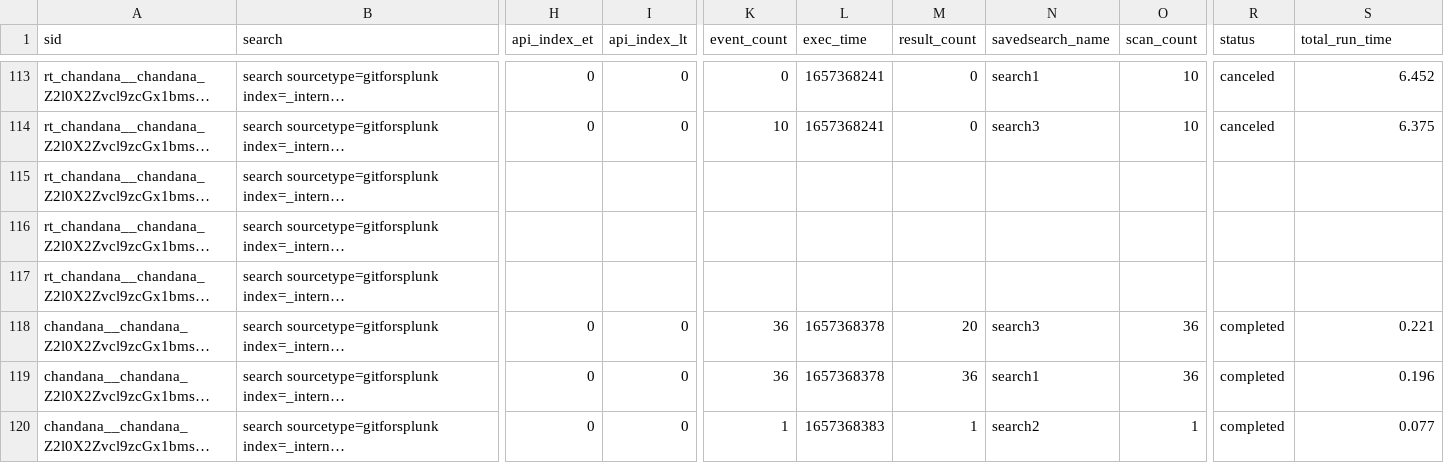
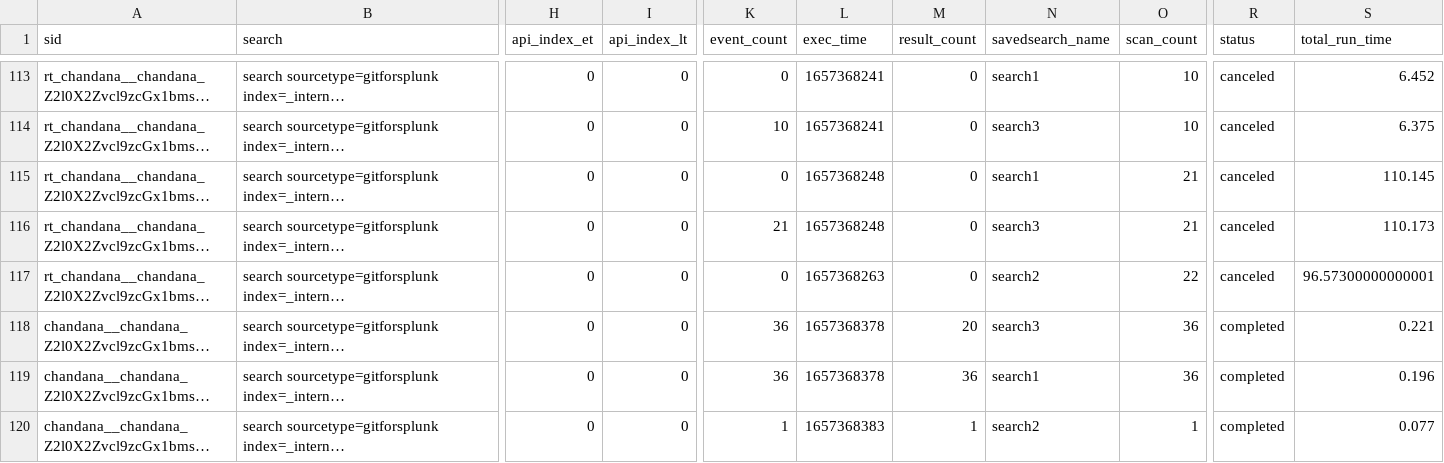
Before and after one commit to chanxxx1999/chandana, a CSV file: users/chandana/git_for_splunk/history/chandana-VirtualBox.csv, drawn as a sheet; only a part is shown, gaps mark what is left out; long unchanged cells end in …; the diff covers the shown part only; the diff names each change by its address in the sheet, - before the commit and + after, or states it on an @@ line.

```diff
--- a/users/chandana/git_for_splunk/history/chandana-VirtualBox.csv
+++ b/users/chandana/git_for_splunk/history/chandana-VirtualBox.csv
-H115:H117 (api_index_et): (empty)
+H115:H117 (api_index_et): 0
-I115:I117 (api_index_lt): (empty)
+I115:I117 (api_index_lt): 0
-K115 (event_count): (empty)
+K115 (event_count): 0
-L115:L116 (exec_time): (empty)
+L115:L116 (exec_time): 1657368248
-M115:M117 (result_count): (empty)
+M115:M117 (result_count): 0
-N115 (savedsearch_name): (empty)
+N115 (savedsearch_name): search1
-O115:O116 (scan_count): (empty)
+O115:O116 (scan_count): 21
-R115:R117 (status): (empty)
+R115:R117 (status): canceled
-S115 (total_run_time): (empty)
+S115 (total_run_time): 110.145
-K116 (event_count): (empty)
+K116 (event_count): 21
-N116 (savedsearch_name): (empty)
+N116 (savedsearch_name): search3
-S116 (total_run_time): (empty)
+S116 (total_run_time): 110.173
-K117 (event_count): (empty)
+K117 (event_count): 0
-L117 (exec_time): (empty)
+L117 (exec_time): 1657368263
-N117 (savedsearch_name): (empty)
+N117 (savedsearch_name): search2
-O117 (scan_count): (empty)
+O117 (scan_count): 22
-S117 (total_run_time): (empty)
+S117 (total_run_time): 96.57300000000001
```
Also changed, not shown: 3 added rows elsewhere in this file, 1 other file.
